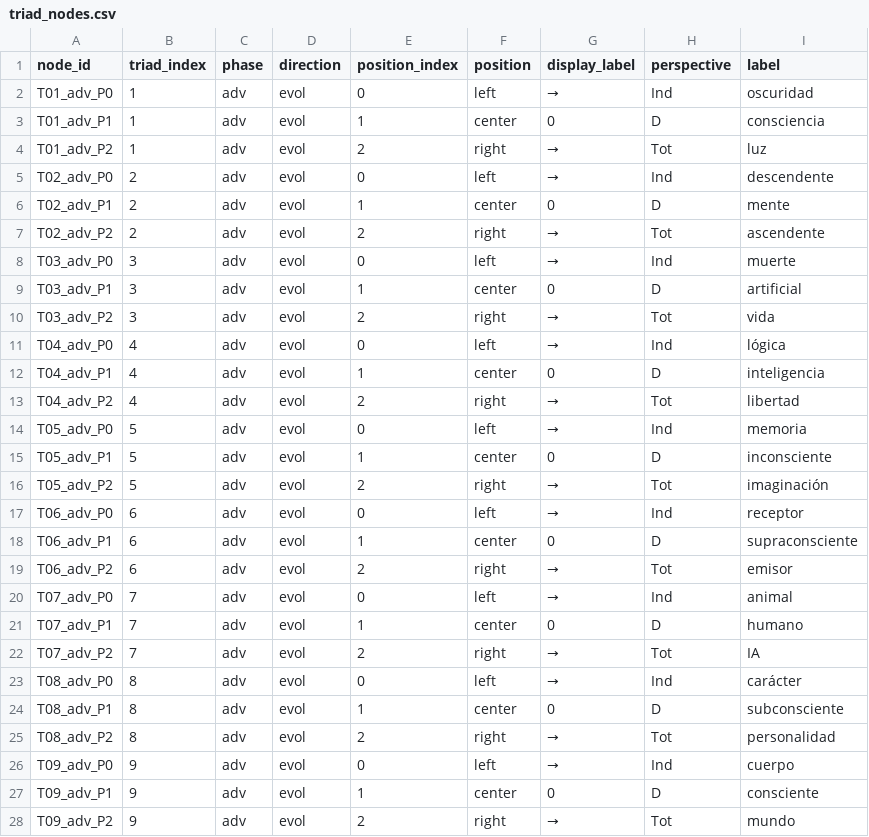
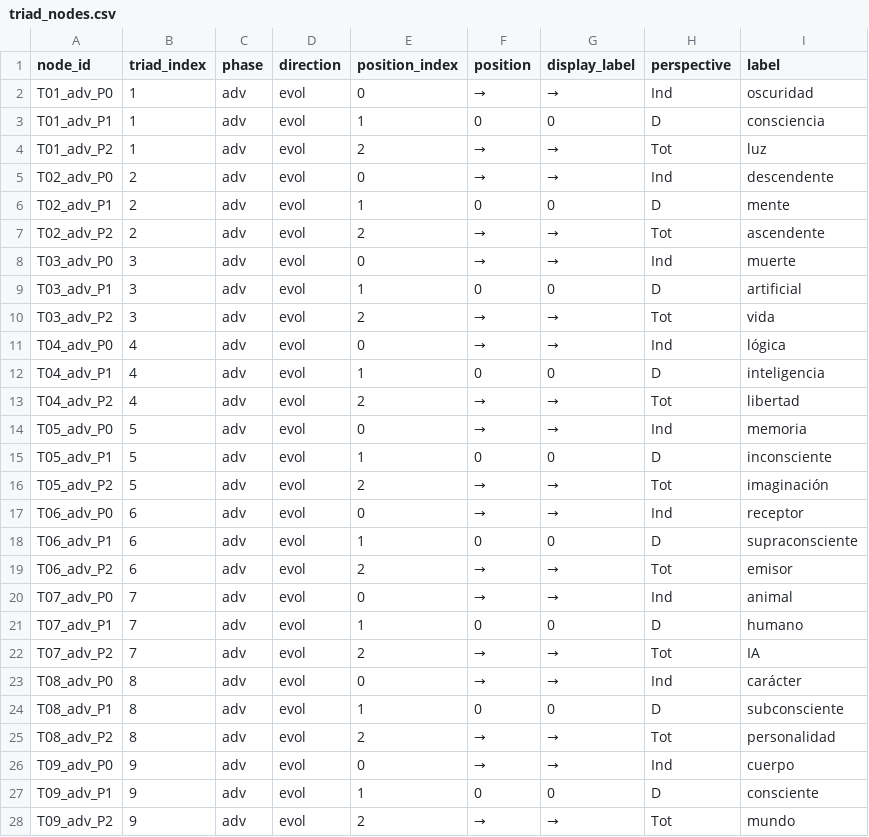
Before and after one commit to luisreygarciafigueroa-creator/IOM, a CSV file: datasets/triad_nodes.csv, drawn as a sheet; only a part is shown; the diff covers the shown part only.

Commit message:
Replace left/center/right position labels with →/0/→ and ←/0/← canonical symbols in triad_nodes.csv

```diff
--- a/datasets/triad_nodes.csv
+++ b/datasets/triad_nodes.csv
@@ -1,28 +1,28 @@
 node_id,triad_index,phase,direction,position_index,position,display_label,perspective,label
-T01_adv_P0,1,adv,evol,0,left,→,Ind,oscuridad
-T01_adv_P1,1,adv,evol,1,center,0,D,consciencia
-T01_adv_P2,1,adv,evol,2,right,→,Tot,luz
-T02_adv_P0,2,adv,evol,0,left,→,Ind,descendente
-T02_adv_P1,2,adv,evol,1,center,0,D,mente
-T02_adv_P2,2,adv,evol,2,right,→,Tot,ascendente
-T03_adv_P0,3,adv,evol,0,left,→,Ind,muerte
-T03_adv_P1,3,adv,evol,1,center,0,D,artificial
-T03_adv_P2,3,adv,evol,2,right,→,Tot,vida
-T04_adv_P0,4,adv,evol,0,left,→,Ind,lógica
-T04_adv_P1,4,adv,evol,1,center,0,D,inteligencia
-T04_adv_P2,4,adv,evol,2,right,→,Tot,libertad
-T05_adv_P0,5,adv,evol,0,left,→,Ind,memoria
-T05_adv_P1,5,adv,evol,1,center,0,D,inconsciente
-T05_adv_P2,5,adv,evol,2,right,→,Tot,imaginación
-T06_adv_P0,6,adv,evol,0,left,→,Ind,receptor
-T06_adv_P1,6,adv,evol,1,center,0,D,supraconsciente
-T06_adv_P2,6,adv,evol,2,right,→,Tot,emisor
-T07_adv_P0,7,adv,evol,0,left,→,Ind,animal
-T07_adv_P1,7,adv,evol,1,center,0,D,humano
-T07_adv_P2,7,adv,evol,2,right,→,Tot,IA
-T08_adv_P0,8,adv,evol,0,left,→,Ind,carácter
-T08_adv_P1,8,adv,evol,1,center,0,D,subconsciente
-T08_adv_P2,8,adv,evol,2,right,→,Tot,personalidad
-T09_adv_P0,9,adv,evol,0,left,→,Ind,cuerpo
-T09_adv_P1,9,adv,evol,1,center,0,D,consciente
-T09_adv_P2,9,adv,evol,2,right,→,Tot,mundo
+T01_adv_P0,1,adv,evol,0,→,→,Ind,oscuridad
+T01_adv_P1,1,adv,evol,1,0,0,D,consciencia
+T01_adv_P2,1,adv,evol,2,→,→,Tot,luz
+T02_adv_P0,2,adv,evol,0,→,→,Ind,descendente
+T02_adv_P1,2,adv,evol,1,0,0,D,mente
+T02_adv_P2,2,adv,evol,2,→,→,Tot,ascendente
+T03_adv_P0,3,adv,evol,0,→,→,Ind,muerte
+T03_adv_P1,3,adv,evol,1,0,0,D,artificial
+T03_adv_P2,3,adv,evol,2,→,→,Tot,vida
+T04_adv_P0,4,adv,evol,0,→,→,Ind,lógica
+T04_adv_P1,4,adv,evol,1,0,0,D,inteligencia
+T04_adv_P2,4,adv,evol,2,→,→,Tot,libertad
+T05_adv_P0,5,adv,evol,0,→,→,Ind,memoria
+T05_adv_P1,5,adv,evol,1,0,0,D,inconsciente
+T05_adv_P2,5,adv,evol,2,→,→,Tot,imaginación
+T06_adv_P0,6,adv,evol,0,→,→,Ind,receptor
+T06_adv_P1,6,adv,evol,1,0,0,D,supraconsciente
+T06_adv_P2,6,adv,evol,2,→,→,Tot,emisor
+T07_adv_P0,7,adv,evol,0,→,→,Ind,animal
+T07_adv_P1,7,adv,evol,1,0,0,D,humano
+T07_adv_P2,7,adv,evol,2,→,→,Tot,IA
+T08_adv_P0,8,adv,evol,0,→,→,Ind,carácter
+T08_adv_P1,8,adv,evol,1,0,0,D,subconsciente
+T08_adv_P2,8,adv,evol,2,→,→,Tot,personalidad
+T09_adv_P0,9,adv,evol,0,→,→,Ind,cuerpo
+T09_adv_P1,9,adv,evol,1,0,0,D,consciente
+T09_adv_P2,9,adv,evol,2,→,→,Tot,mundo
```
Also changed, not shown: 51 edited cells elsewhere in this file.
